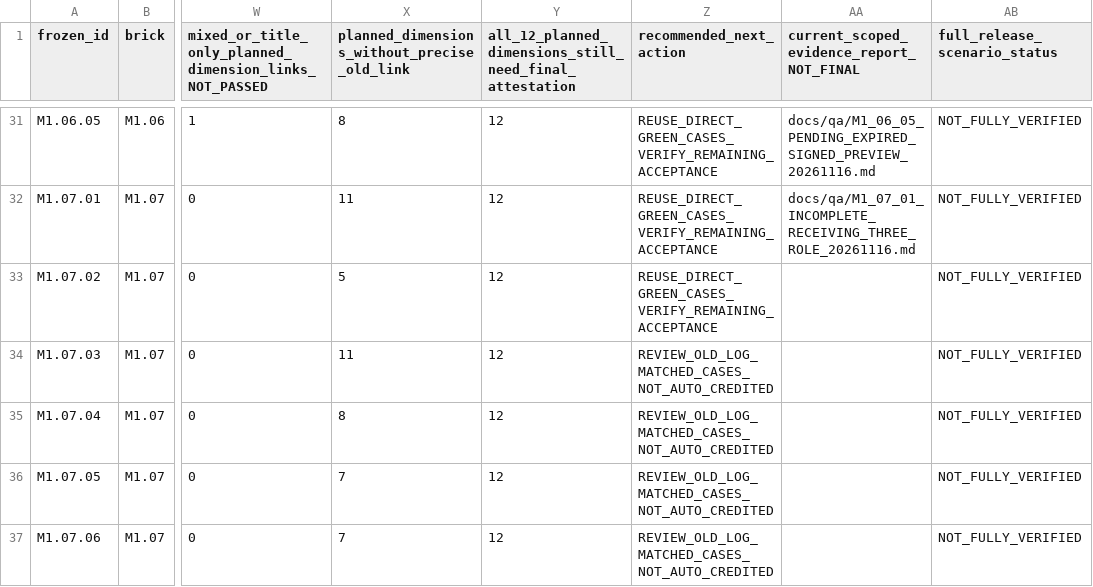
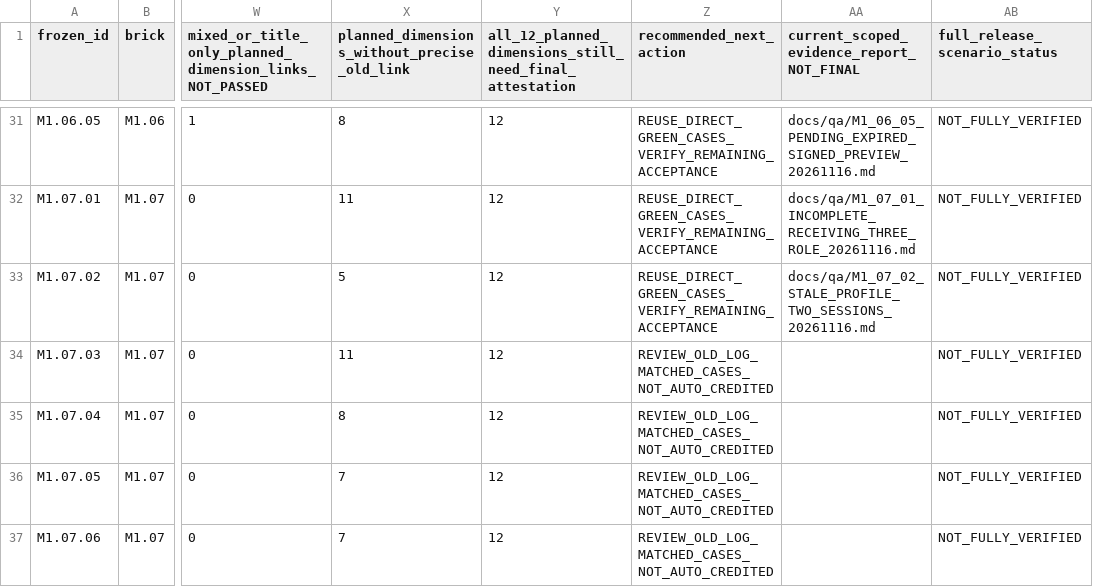
Before and after one commit to itxsam57/hseverify-production-hardening, a CSV file: docs/qa/evidence/MASTERPLAN_218_ALL_PREVIOUS_EVIDENCE_ACTIONS_20261114.csv, drawn as a sheet; only a part is shown, gaps mark what is left out; the diff names each change by its address in the sheet, - before the commit and + after, or states it on an @@ line.

Commit message:
test(M1.07.02): reject stale signed Worker profile draft and preserve retry Autopilot-Cycle: b0a3ba4c14e34e8882748e48f4ae9d5e Autopilot-Feature: M1.07.02-TWO-SESSION-STALE-PROFILE-RETRY Autopilot-Session: 6015f251-f6e2-4666-b46a-e5f6434157a0

```diff
--- a/docs/qa/evidence/MASTERPLAN_218_ALL_PREVIOUS_EVIDENCE_ACTIONS_20261114.csv
+++ b/docs/qa/evidence/MASTERPLAN_218_ALL_PREVIOUS_EVIDENCE_ACTIONS_20261114.csv
-AA33: (empty)
+AA33: docs/qa/M1_07_02_STALE_PROFILE_TWO_SESSIONS_20261116.md
```
Also changed, not shown: 9 other files.
